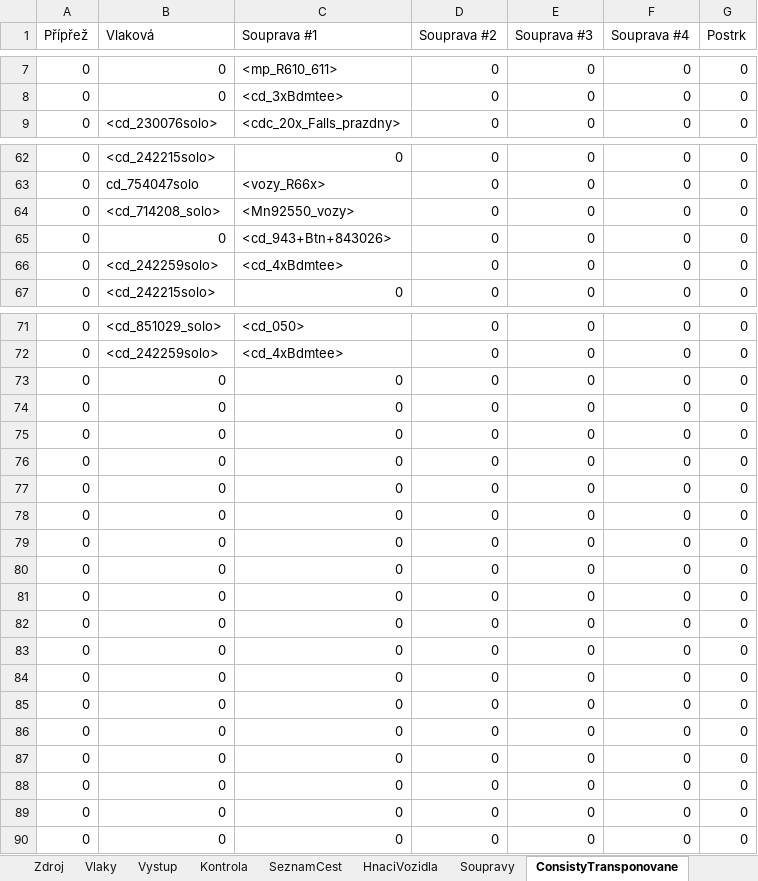
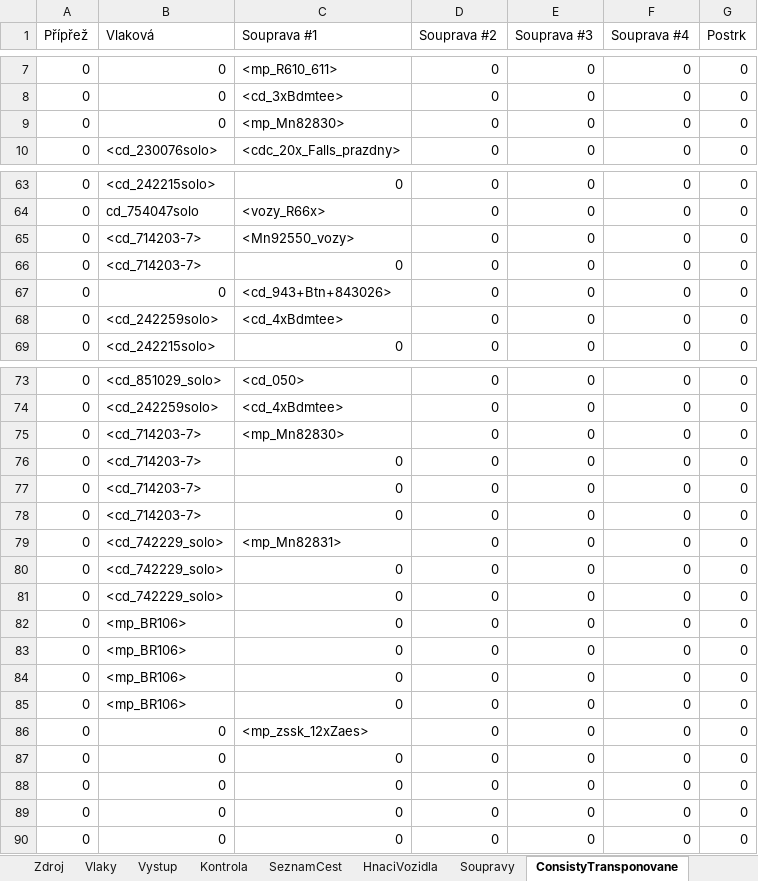
Before and after one commit to matejpacha/or_timetables, an Excel workbook: Trat225/ROUTES/Breclav - Praha/Activities/Openrails/Jihlava-HavlBrod_2005.timetable-or.xlsm, sheet ConsistyTransponovane, drawn as a sheet; only a part is shown, gaps mark what is left out; values as stored, in another font and other column widths than the file's, no borders; removed rows and columns are numbered as before the commit, all else as after; the diff covers the shown part only; the diff names each change by its address in the sheet, - before the commit and + after, or states it on an @@ line.

```diff
--- a/Trat225/ROUTES/Breclav - Praha/Activities/Openrails/Jihlava-HavlBrod_2005.timetable-or.xlsm (sheet ConsistyTransponovane)
+++ b/Trat225/ROUTES/Breclav - Praha/Activities/Openrails/Jihlava-HavlBrod_2005.timetable-or.xlsm (sheet ConsistyTransponovane)
+row 9: 0 | 0 | <mp_Mn82830> | 0 | 0 | 0 | 0
-B65 (Vlaková): <cd_714208_solo>
+B65 (Vlaková): <cd_714203-7>
+row 66: 0 | <cd_714203-7> | 0 | 0 | 0 | 0 | 0
-B75:B78 (Vlaková): 0
+B75:B78 (Vlaková): <cd_714203-7>
-C75 (Souprava #1): 0
+C75 (Souprava #1): <mp_Mn82830>
-B79:B81 (Vlaková): 0
+B79:B81 (Vlaková): <cd_742229_solo>
-C79 (Souprava #1): 0
+C79 (Souprava #1): <mp_Mn82831>
-B82:B85 (Vlaková): 0
+B82:B85 (Vlaková): <mp_BR106>
-C86 (Souprava #1): 0
+C86 (Souprava #1): <mp_zssk_12xZaes>
-row 85: 0 | 0 | 0 | 0 | 0 | 0 | 0
-row 86: 0 | 0 | 0 | 0 | 0 | 0 | 0
```
Also changed, not shown: 2 edited cells elsewhere in this sheet, sheet Zdroj, sheet Vystup, sheet Soupravy, sheet HnaciVozidla, sheet SeznamCest, sheet Kontrola, 1 more sheet, formulas that keep their value, 22 other files.
